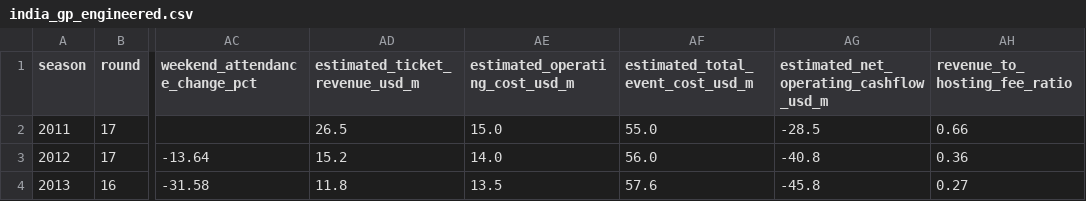
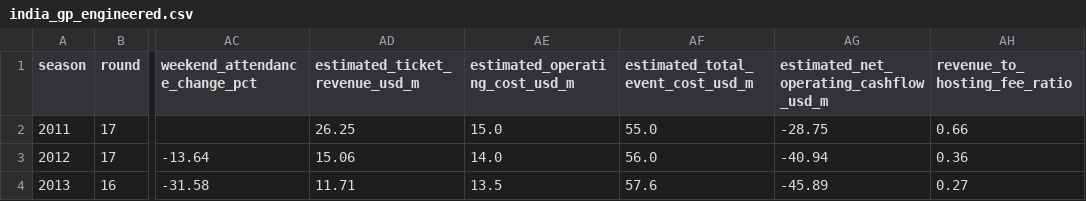
Before and after one commit to aarkie24/F1-case-study, a CSV file: data/engineered/india_gp_engineered.csv, drawn as a sheet; only a part is shown, gaps mark what is left out; the diff names each change by its address in the sheet, - before the commit and + after, or states it on an @@ line.

```diff
--- a/data/engineered/india_gp_engineered.csv
+++ b/data/engineered/india_gp_engineered.csv
-AD2 (estimated_ticket_revenue_usd_m): 26.5
+AD2 (estimated_ticket_revenue_usd_m): 26.25
-AG2: -28.5
+AG2: -28.75
-AD3 (estimated_ticket_revenue_usd_m): 15.2
+AD3 (estimated_ticket_revenue_usd_m): 15.06
-AG3: -40.8
+AG3: -40.94
-AD4 (estimated_ticket_revenue_usd_m): 11.8
+AD4 (estimated_ticket_revenue_usd_m): 11.71
-AG4: -45.8
+AG4: -45.89
```
Also changed, not shown: 22 other files.
